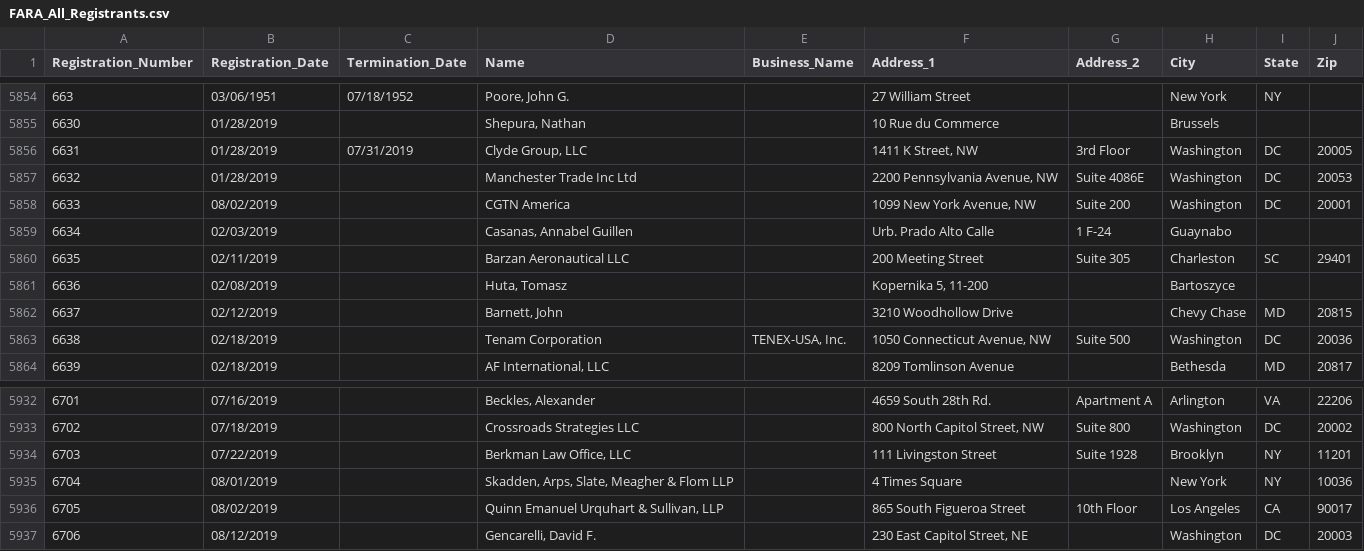
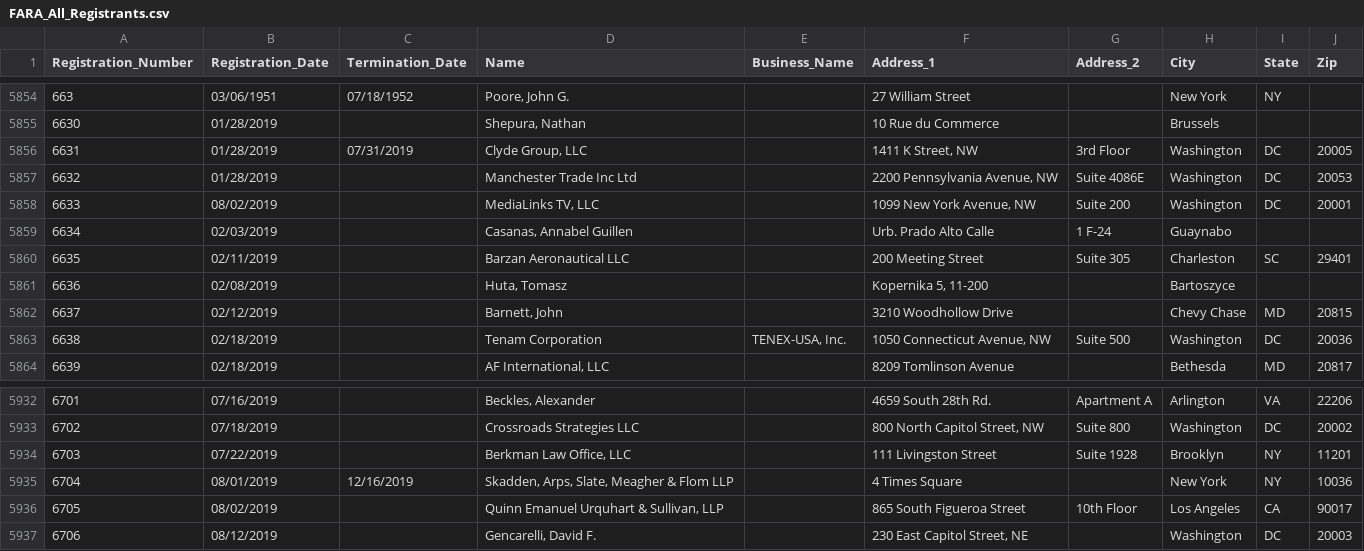
Before and after one commit to simonw/fara-history, a CSV file: FARA_All_Registrants.csv, drawn as a sheet; only a part is shown, gaps mark what is left out.

Commit message:
2 rows changed
  Registration_Number: 6633
    Name: "CGTN America" => "MediaLinks TV, LLC"

  Registration_Number: 6704
    Termination_Date: "" => "12/16/2019"

[skip ci]

```diff
--- a/FARA_All_Registrants.csv
+++ b/FARA_All_Registrants.csv
@@ -5857,3 +5857,3 @@
 "6632","01/28/2019","","Manchester Trade Inc Ltd","","2200 Pennsylvania Avenue, NW","Suite 4086E","Washington","DC","20053"
-"6633","08/02/2019","","CGTN America","","1099 New York Avenue, NW","Suite 200","Washington","DC","20001"
+"6633","08/02/2019","","MediaLinks TV, LLC","","1099 New York Avenue, NW","Suite 200","Washington","DC","20001"
 "6634","02/03/2019","","Casanas, Annabel Guillen","","Urb. Prado Alto Calle ","1 F-24","Guaynabo","",""
@@ -5934,3 +5934,3 @@
 "6703","07/22/2019","","Berkman Law Office, LLC","","111 Livingston Street","Suite 1928","Brooklyn","NY","11201"
-"6704","08/01/2019","","Skadden, Arps, Slate, Meagher & Flom LLP","","4 Times Square","","New York","NY","10036"
+"6704","08/01/2019","12/16/2019","Skadden, Arps, Slate, Meagher & Flom LLP","","4 Times Square","","New York","NY","10036"
 "6705","08/02/2019","","Quinn Emanuel Urquhart & Sullivan, LLP","","865 South Figueroa Street","10th Floor","Los Angeles","CA","90017"
```
